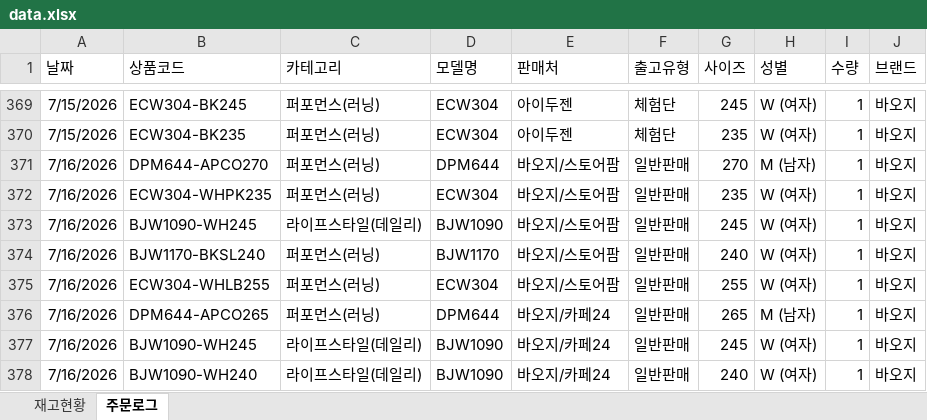
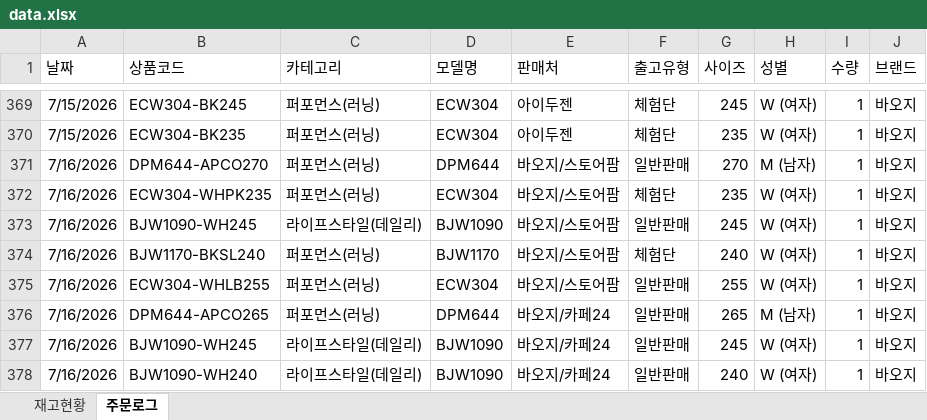
Before and after one commit to dkseotjd0112-max/Baoji-dashboard, an Excel workbook: data.xlsx, sheet 주문로그, drawn as a sheet; only a part is shown, gaps mark what is left out; values as stored, in another font and other column widths than the file's, no borders; the diff covers the shown part only; the diff names each change by its address in the sheet, - before the commit and + after, or states it on an @@ line.

```diff
--- a/data.xlsx (sheet 주문로그)
+++ b/data.xlsx (sheet 주문로그)
-F372 (출고유형): 일반판매
+F372 (출고유형): 체험단
-F374 (출고유형): 일반판매
+F374 (출고유형): 체험단
```
Also changed, not shown: 30 added rows elsewhere in this sheet, sheet 재고현황, 1 other file.
